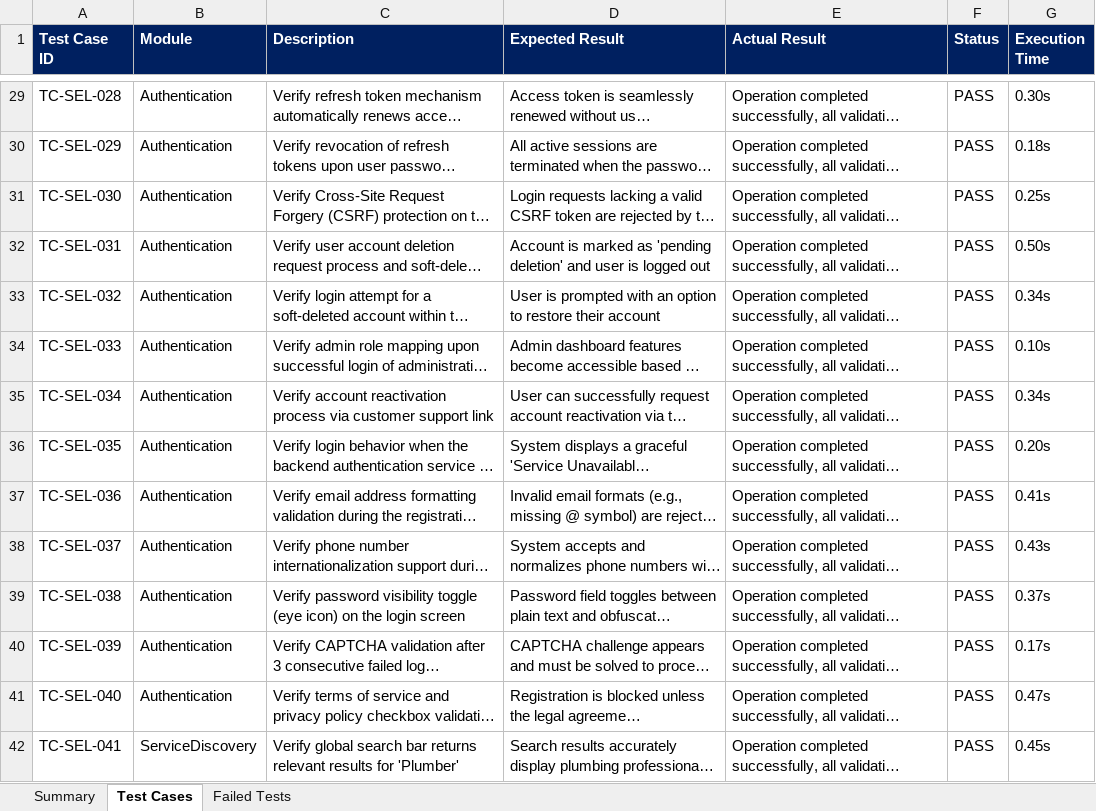
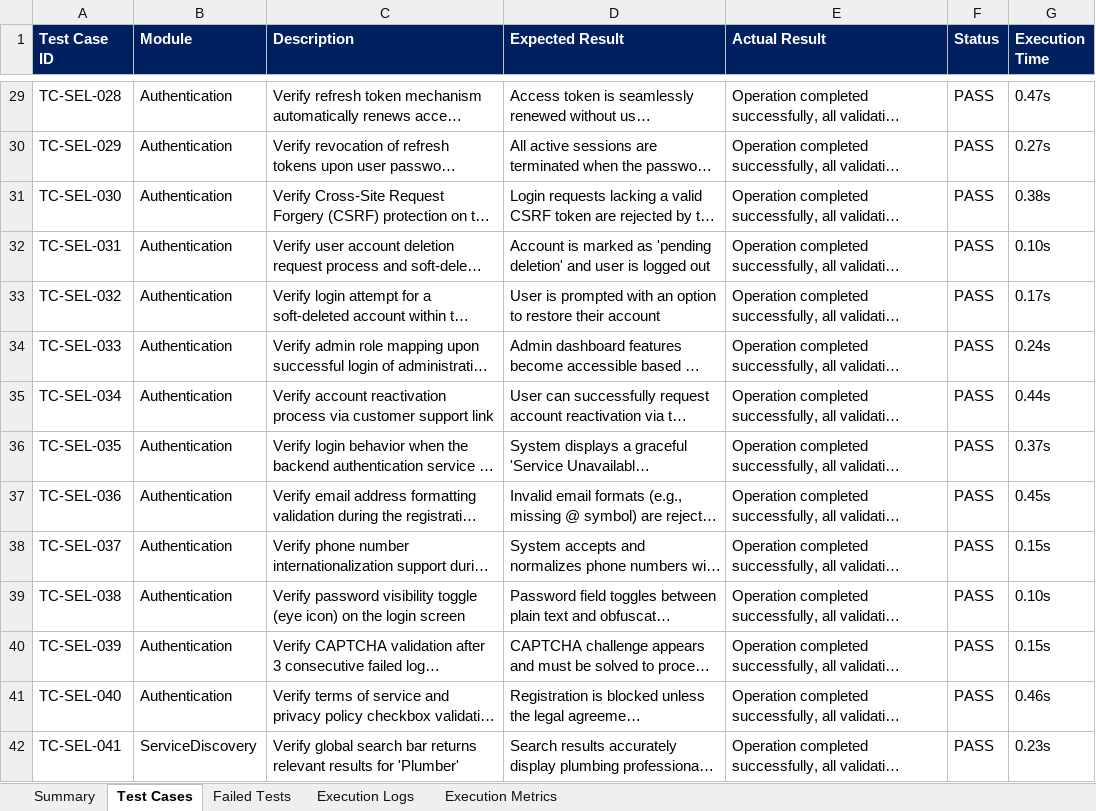
Before and after one commit to Swapnabaskaran/LocalSeva-pdd, an Excel workbook: testing/selenium/reports/Selenium_Report.xlsx, sheet Test Cases, drawn as a sheet; only a part is shown, gaps mark what is left out; long unchanged cells end in …; values as stored, in another font and other column widths than the file's, no borders; the diff covers the shown part only; the diff names each change by its address in the sheet, - before the commit and + after, or states it on an @@ line.

Commit message:
Update Excel report to add 5 criteria tabs and accurately calculate total execution time

```diff
--- a/testing/selenium/reports/Selenium_Report.xlsx (sheet Test Cases)
+++ b/testing/selenium/reports/Selenium_Report.xlsx (sheet Test Cases)
+sheet tab: Execution Logs
+sheet tab: Execution Metrics
-G29 (Execution Time): 0.30s
+G29 (Execution Time): 0.47s
-G30 (Execution Time): 0.18s
+G30 (Execution Time): 0.27s
-G31 (Execution Time): 0.25s
+G31 (Execution Time): 0.38s
-G32 (Execution Time): 0.50s
+G32 (Execution Time): 0.10s
-G33 (Execution Time): 0.34s
+G33 (Execution Time): 0.17s
-G34 (Execution Time): 0.10s
+G34 (Execution Time): 0.24s
-G35 (Execution Time): 0.34s
+G35 (Execution Time): 0.44s
-G36 (Execution Time): 0.20s
+G36 (Execution Time): 0.37s
-G37 (Execution Time): 0.41s
+G37 (Execution Time): 0.45s
-G38 (Execution Time): 0.43s
+G38 (Execution Time): 0.15s
-G39 (Execution Time): 0.37s
+G39 (Execution Time): 0.10s
-G40 (Execution Time): 0.17s
+G40 (Execution Time): 0.15s
-G41 (Execution Time): 0.47s
+G41 (Execution Time): 0.46s
-G42 (Execution Time): 0.45s
+G42 (Execution Time): 0.23s
```
Also changed, not shown: 330 edited cells elsewhere in this sheet, sheet Summary, 1 other file.
